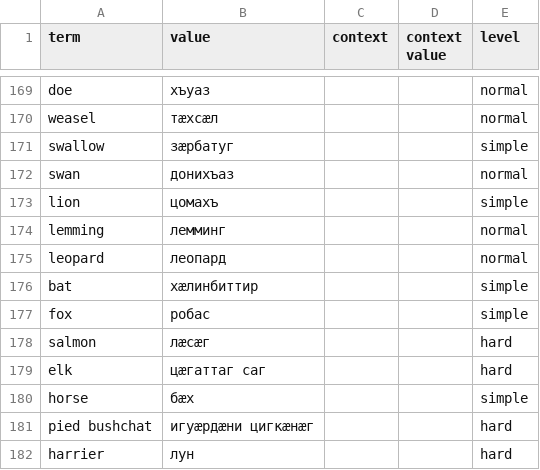
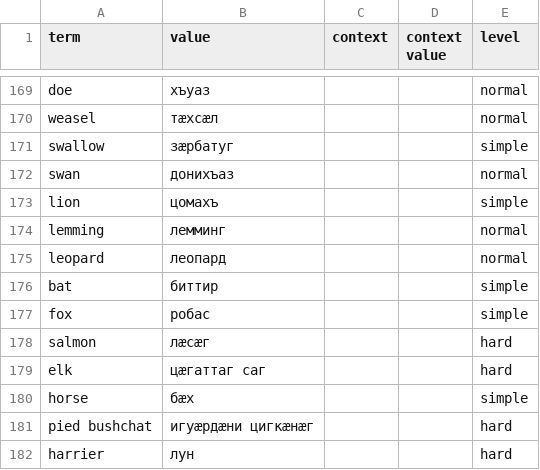
Before and after one commit to nmb10/sorat_translations, a CSV file: main/dig/animals_dig.csv, drawn as a sheet; only a part is shown, gaps mark what is left out.

```diff
--- a/main/dig/animals_dig.csv
+++ b/main/dig/animals_dig.csv
@@ -175,3 +175,3 @@ lemming,лемминг,,,normal
 leopard,леопард,,,normal
-bat,хæлинбиттир,,,simple
+bat,биттир,,,simple
 fox,робас,,,simple
```
Also changed, not shown: main/dig/human_body_dig.csv, main/dig/plants_dig.csv.
